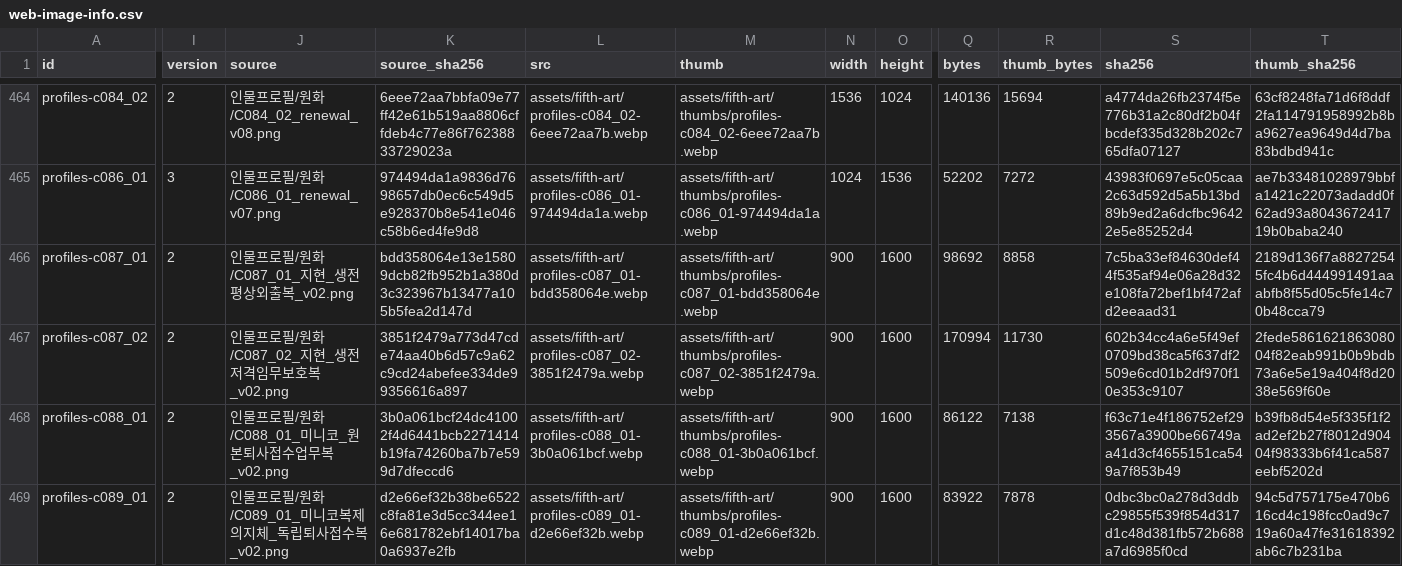
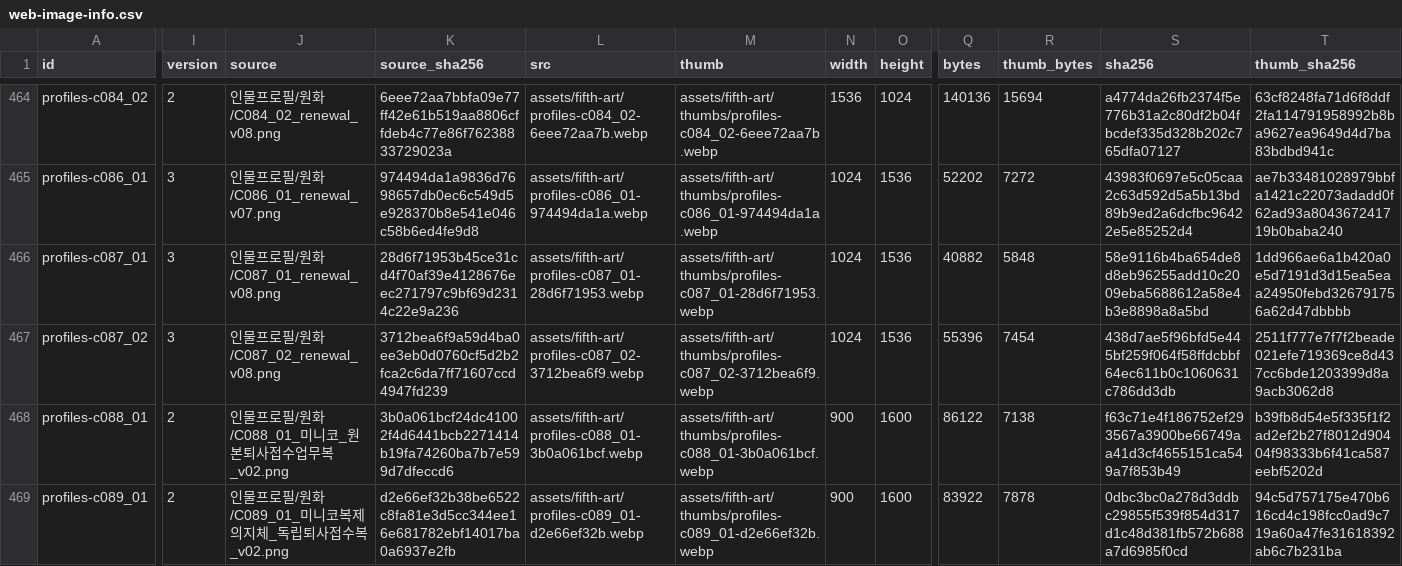
Before and after one commit to whtdrgongmail/MEJEwiki, a CSV file: fewk/assets/fifth-art/web-image-info.csv, drawn as a sheet; only a part is shown, gaps mark what is left out; the diff names each change by its address in the sheet, - before the commit and + after, or states it on an @@ line.

Commit message:
Renew FEWK Jihyeon everyday and mission profiles (batch80)

```diff
--- a/fewk/assets/fifth-art/web-image-info.csv
+++ b/fewk/assets/fifth-art/web-image-info.csv
-I466:I467 (version): 2
+I466:I467 (version): 3
-J466 (source): 인물프로필/원화/C087_01_지현_생전평상외출복_v02.png
+J466 (source): 인물프로필/원화/C087_01_renewal_v08.png
-K466 (source_sha256): bdd358064e13e15809dcb82fb952b1a380d3c323967b13477a105b5fea2d147d
+K466 (source_sha256): 28d6f71953b45ce31cd4f70af39e4128676eec271797c9bf69d2314c22e9a236
-L466 (src): assets/fifth-art/profiles-c087_01-bdd358064e.webp
+L466 (src): assets/fifth-art/profiles-c087_01-28d6f71953.webp
-M466 (thumb): assets/fifth-art/thumbs/profiles-c087_01-bdd358064e.webp
+M466 (thumb): assets/fifth-art/thumbs/profiles-c087_01-28d6f71953.webp
-N466:N467 (width): 900
+N466:N467 (width): 1024
-O466:O467 (height): 1600
+O466:O467 (height): 1536
-Q466 (bytes): 98692
+Q466 (bytes): 40882
-R466 (thumb_bytes): 8858
+R466 (thumb_bytes): 5848
-S466 (sha256): 7c5ba33ef84630def44f535af94e06a28d32e108fa72bef1bf472afd2eeaad31
+S466 (sha256): 58e9116b4ba654de8d8eb96255add10c2009eba5688612a58e4b3e8898a8a5bd
-T466 (thumb_sha256): 2189d136f7a88272545fc4b6d444991491aaabfb8f55d05c5fe14c70b48cca79
+T466 (thumb_sha256): 1dd966ae6a1b420a0e5d7191d3d15ea5eaa24950febd326791756a62d47dbbbb
-J467 (source): 인물프로필/원화/C087_02_지현_생전저격임무보호복_v02.png
+J467 (source): 인물프로필/원화/C087_02_renewal_v08.png
-K467 (source_sha256): 3851f2479a773d47cde74aa40b6d57c9a62c9cd24abefee334de99356616a897
+K467 (source_sha256): 3712bea6f9a59d4ba0ee3eb0d0760cf5d2b2fca2c6da7ff71607ccd4947fd239
-L467 (src): assets/fifth-art/profiles-c087_02-3851f2479a.webp
+L467 (src): assets/fifth-art/profiles-c087_02-3712bea6f9.webp
-M467 (thumb): assets/fifth-art/thumbs/profiles-c087_02-3851f2479a.webp
+M467 (thumb): assets/fifth-art/thumbs/profiles-c087_02-3712bea6f9.webp
-Q467 (bytes): 170994
+Q467 (bytes): 55396
-R467 (thumb_bytes): 11730
+R467 (thumb_bytes): 7454
-S467 (sha256): 602b34cc4a6e5f49ef0709bd38ca5f637df2509e6cd01b2df970f10e353c9107
+S467 (sha256): 438d7ae5f96bfd5e445bf259f064f58ffdcbbf64ec611b0c1060631c786dd3db
-T467 (thumb_sha256): 2fede586162186308004f82eab991b0b9bdb73a6e5e19a404f8d2038e569f60e
+T467 (thumb_sha256): 2511f777e7f7f2beade021efe719369ce8d437cc6bde1203399d8a9acb3062d8
```
Also changed, not shown: 5 other files.
